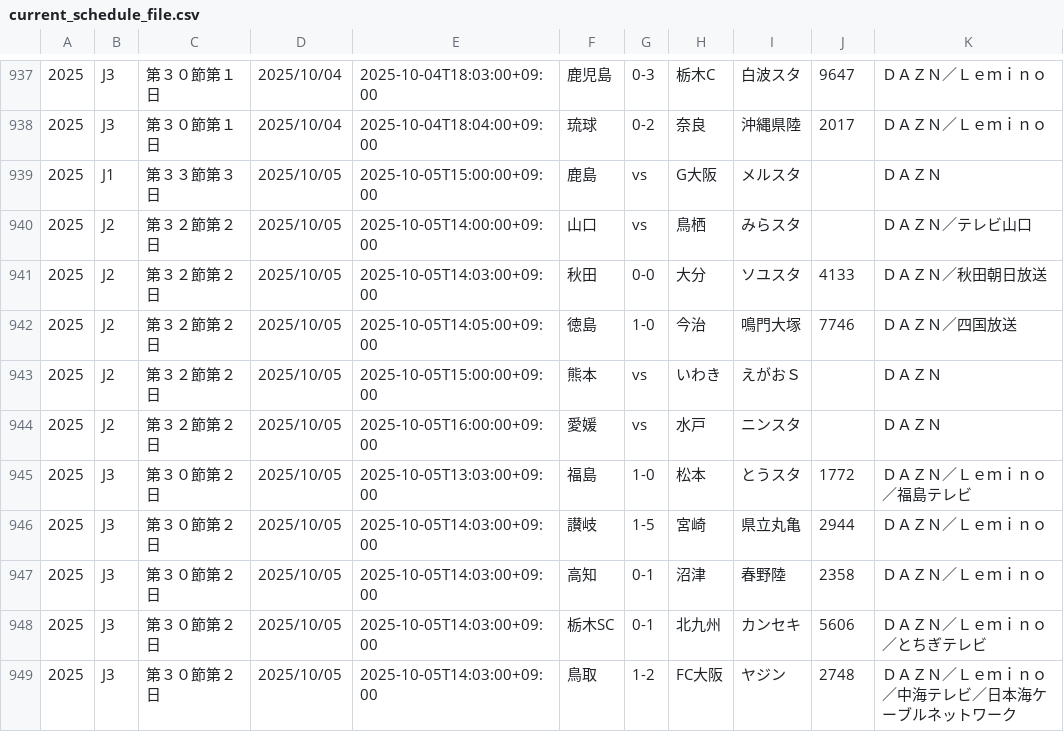
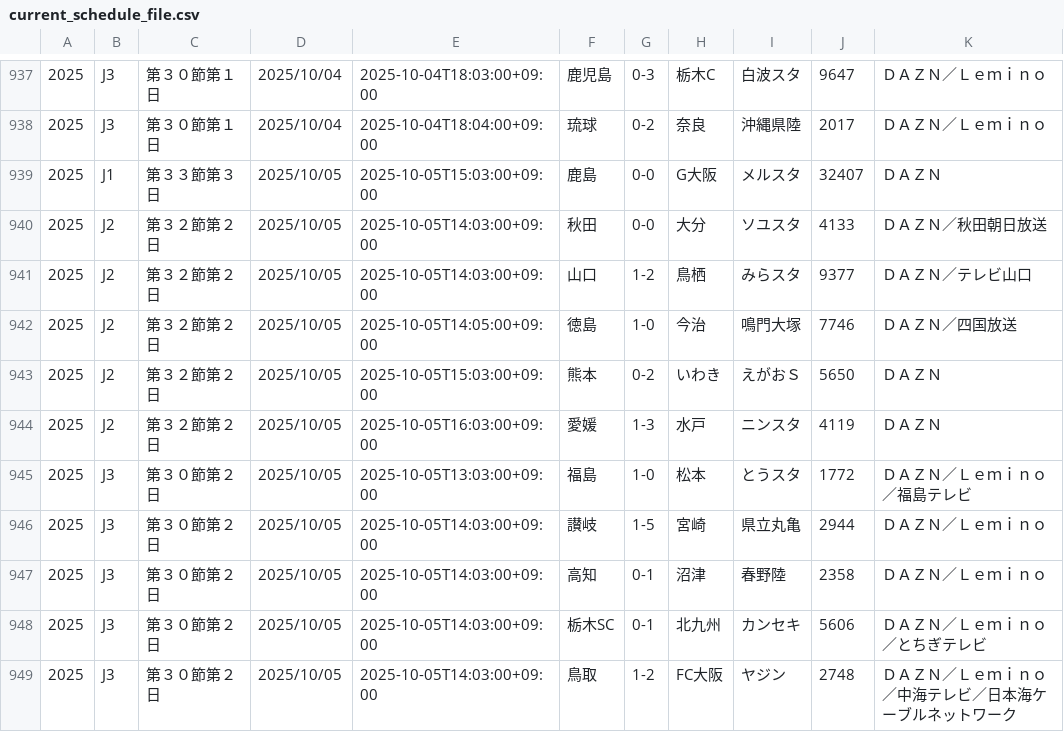
Before and after one commit to k-addtimes/jleague_open_data, a CSV file: current_schedule_file.csv, drawn as a sheet; only a part is shown, gaps mark what is left out.

Commit message:
Auto Update schedule CSV from GAS

```diff
--- a/current_schedule_file.csv
+++ b/current_schedule_file.csv
@@ -938,8 +938,8 @@
 "2025","J3","第３０節第１日","2025/10/04","2025-10-04T18:04:00+09:00","琉球","0-2","奈良","沖縄県陸","2017","ＤＡＺＮ／Ｌｅｍｉｎｏ"
-"2025","J1","第３３節第３日","2025/10/05","2025-10-05T15:00:00+09:00","鹿島","vs","G大阪","メルスタ","","ＤＡＺＮ"
-"2025","J2","第３２節第２日","2025/10/05","2025-10-05T14:00:00+09:00","山口","vs","鳥栖","みらスタ","","ＤＡＺＮ／テレビ山口"
+"2025","J1","第３３節第３日","2025/10/05","2025-10-05T15:03:00+09:00","鹿島","0-0","G大阪","メルスタ","32407","ＤＡＺＮ"
 "2025","J2","第３２節第２日","2025/10/05","2025-10-05T14:03:00+09:00","秋田","0-0","大分","ソユスタ","4133","ＤＡＺＮ／秋田朝日放送"
+"2025","J2","第３２節第２日","2025/10/05","2025-10-05T14:03:00+09:00","山口","1-2","鳥栖","みらスタ","9377","ＤＡＺＮ／テレビ山口"
 "2025","J2","第３２節第２日","2025/10/05","2025-10-05T14:05:00+09:00","徳島","1-0","今治","鳴門大塚","7746","ＤＡＺＮ／四国放送"
-"2025","J2","第３２節第２日","2025/10/05","2025-10-05T15:00:00+09:00","熊本","vs","いわき","えがおＳ","","ＤＡＺＮ"
-"2025","J2","第３２節第２日","2025/10/05","2025-10-05T16:00:00+09:00","愛媛","vs","水戸","ニンスタ","","ＤＡＺＮ"
+"2025","J2","第３２節第２日","2025/10/05","2025-10-05T15:03:00+09:00","熊本","0-2","いわき","えがおＳ","5650","ＤＡＺＮ"
+"2025","J2","第３２節第２日","2025/10/05","2025-10-05T16:03:00+09:00","愛媛","1-3","水戸","ニンスタ","4119","ＤＡＺＮ"
 "2025","J3","第３０節第２日","2025/10/05","2025-10-05T13:03:00+09:00","福島","1-0","松本","とうスタ","1772","ＤＡＺＮ／Ｌｅｍｉｎｏ／福島テレビ"
```
